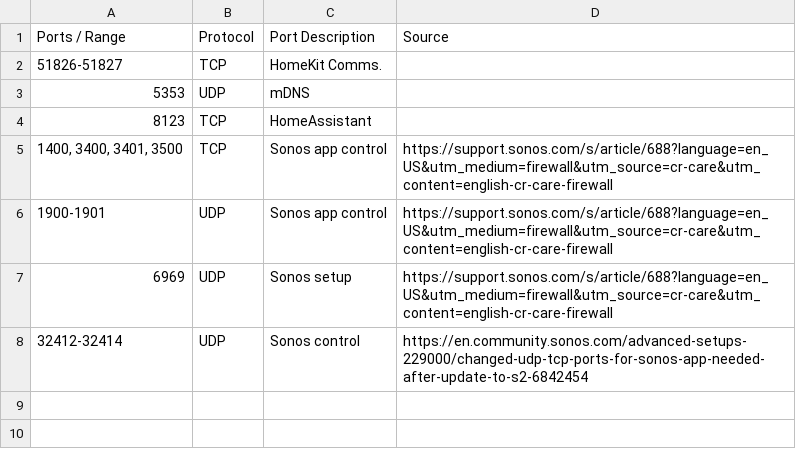
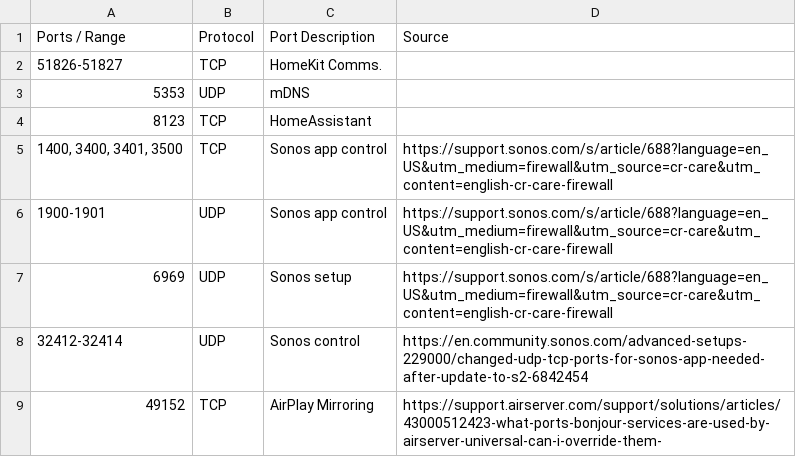
Before and after one commit to RobertDWhite/IoT-ports, a CSV file: IoT-VLAN-port-list.csv, drawn as a sheet; the diff names each change by its address in the sheet, - before the commit and + after, or states it on an @@ line.

Commit message:
Update IoT-VLAN-port-list.csv

```diff
--- a/IoT-VLAN-port-list.csv
+++ b/IoT-VLAN-port-list.csv
+row 9: 49152 | TCP | AirPlay Mirroring | https://support.airserver.com/support/solutions/articles/43000512423-what-ports-bonjour-services-are-used-by-airserver-universal-can-i-override-them-
```
